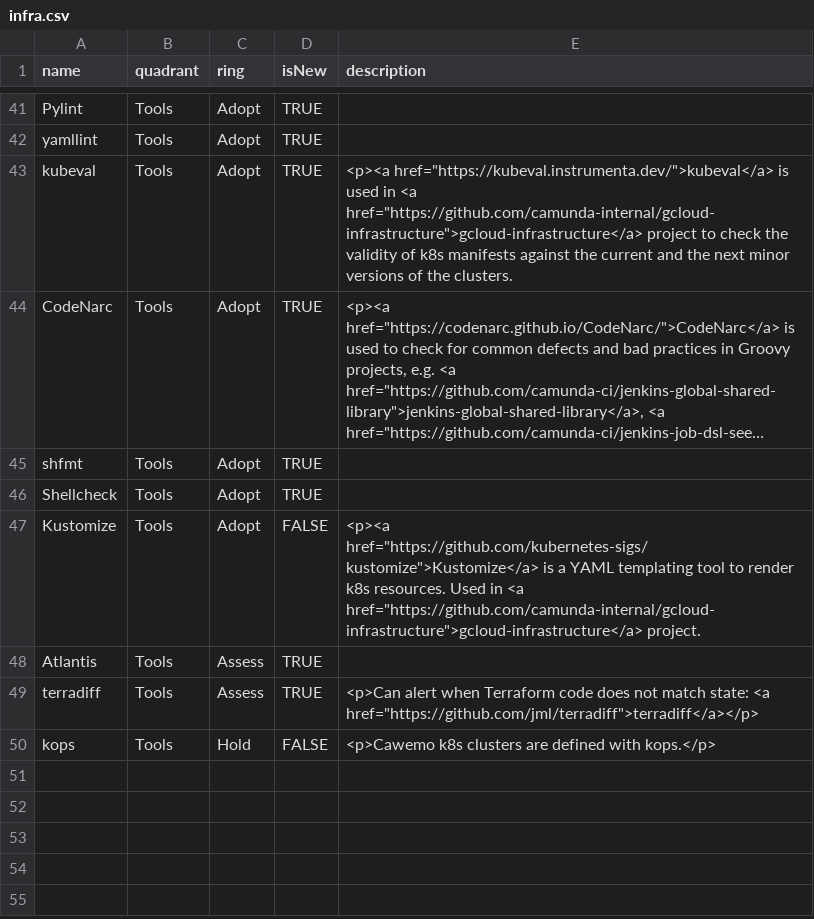
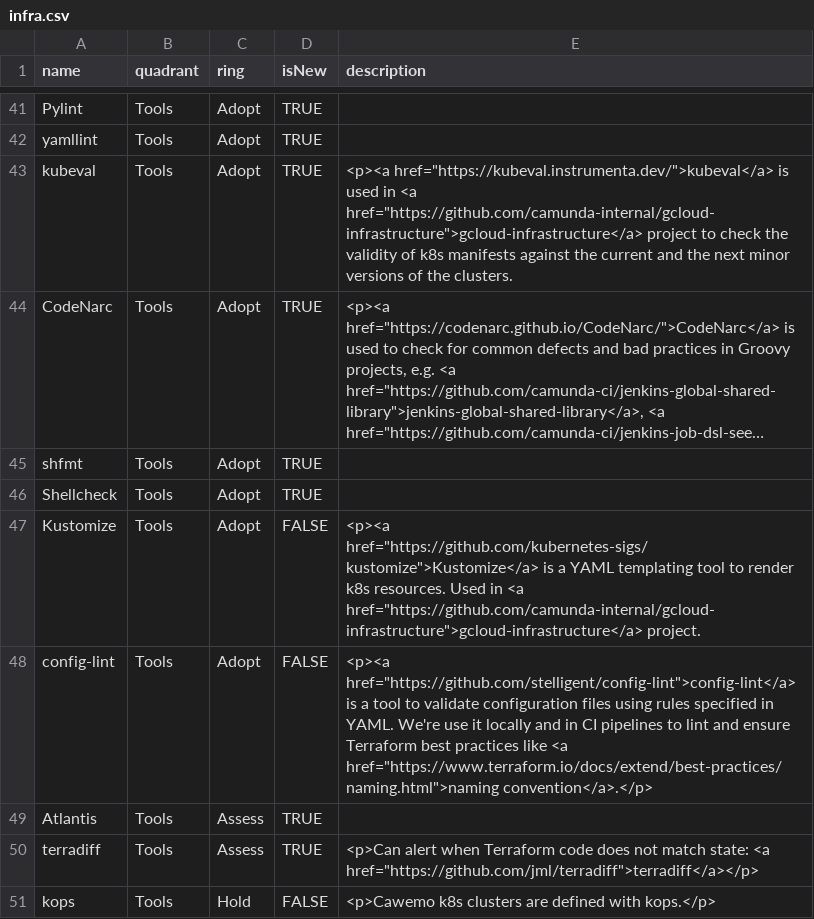
Before and after one commit to camunda/technology-radars, a CSV file: infra.csv, drawn as a sheet; only a part is shown, gaps mark what is left out; long unchanged cells end in …; the diff names each change by its address in the sheet, - before the commit and + after, or states it on an @@ line.

Commit message:
chore(infra): add config-lint to Tools section

```diff
--- a/infra.csv
+++ b/infra.csv
+row 48: config-lint | Tools | Adopt | FALSE | <p><a href="https://github.com/stelligent/config-lint">config-lint</a> is a tool to validate configuration files using rules specified in YAML. We're use it locally and in CI pipelines to lint and ensure Terraform best practices like <a href="https://www.terraform.io/docs/extend/best-practices/naming.html">naming convention</a>.</p>
```
